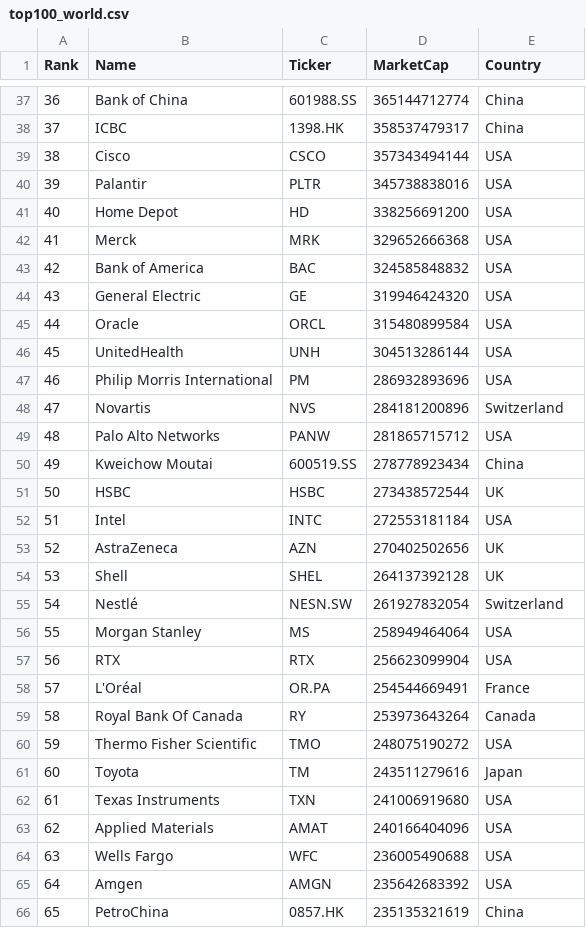
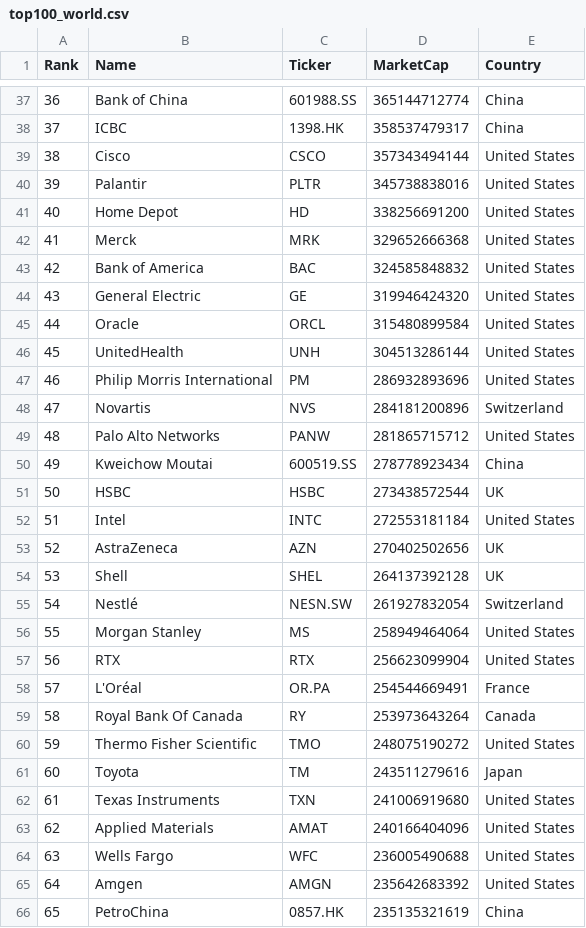
Before and after one commit to chartsmaster1/watchlist-utils, a CSV file: public/data/top100_world.csv, drawn as a sheet; only a part is shown, gaps mark what is left out; the diff covers the shown part only.

Commit message:
Refresh market data

```diff
--- a/public/data/top100_world.csv
+++ b/public/data/top100_world.csv
@@ -38,16 +38,16 @@
 37,ICBC,1398.HK,358537479317,China
-38,Cisco,CSCO,357343494144,USA
-39,Palantir,PLTR,345738838016,USA
-40,Home Depot,HD,338256691200,USA
-41,Merck,MRK,329652666368,USA
-42,Bank of America,BAC,324585848832,USA
-43,General Electric,GE,319946424320,USA
-44,Oracle,ORCL,315480899584,USA
-45,UnitedHealth,UNH,304513286144,USA
-46,Philip Morris International,PM,286932893696,USA
+38,Cisco,CSCO,357343494144,United States
+39,Palantir,PLTR,345738838016,United States
+40,Home Depot,HD,338256691200,United States
+41,Merck,MRK,329652666368,United States
+42,Bank of America,BAC,324585848832,United States
+43,General Electric,GE,319946424320,United States
+44,Oracle,ORCL,315480899584,United States
+45,UnitedHealth,UNH,304513286144,United States
+46,Philip Morris International,PM,286932893696,United States
 47,Novartis,NVS,284181200896,Switzerland
-48,Palo Alto Networks,PANW,281865715712,USA
+48,Palo Alto Networks,PANW,281865715712,United States
 49,Kweichow Moutai,600519.SS,278778923434,China
 50,HSBC,HSBC,273438572544,UK
-51,Intel,INTC,272553181184,USA
+51,Intel,INTC,272553181184,United States
 52,AstraZeneca,AZN,270402502656,UK
@@ -55,12 +55,12 @@
 54,Nestlé,NESN.SW,261927832054,Switzerland
-55,Morgan Stanley,MS,258949464064,USA
-56,RTX,RTX,256623099904,USA
+55,Morgan Stanley,MS,258949464064,United States
+56,RTX,RTX,256623099904,United States
 57,L'Oréal,OR.PA,254544669491,France
 58,Royal Bank Of Canada,RY,253973643264,Canada
-59,Thermo Fisher Scientific,TMO,248075190272,USA
+59,Thermo Fisher Scientific,TMO,248075190272,United States
 60,Toyota,TM,243511279616,Japan
-61,Texas Instruments,TXN,241006919680,USA
-62,Applied Materials,AMAT,240166404096,USA
-63,Wells Fargo,WFC,236005490688,USA
-64,Amgen,AMGN,235642683392,USA
+61,Texas Instruments,TXN,241006919680,United States
+62,Applied Materials,AMAT,240166404096,United States
+63,Wells Fargo,WFC,236005490688,United States
+64,Amgen,AMGN,235642683392,United States
 65,PetroChina,0857.HK,235135321619,China
```
Also changed, not shown: 45 edited cells elsewhere in this file, public/data/coins.csv, 5 other files.
